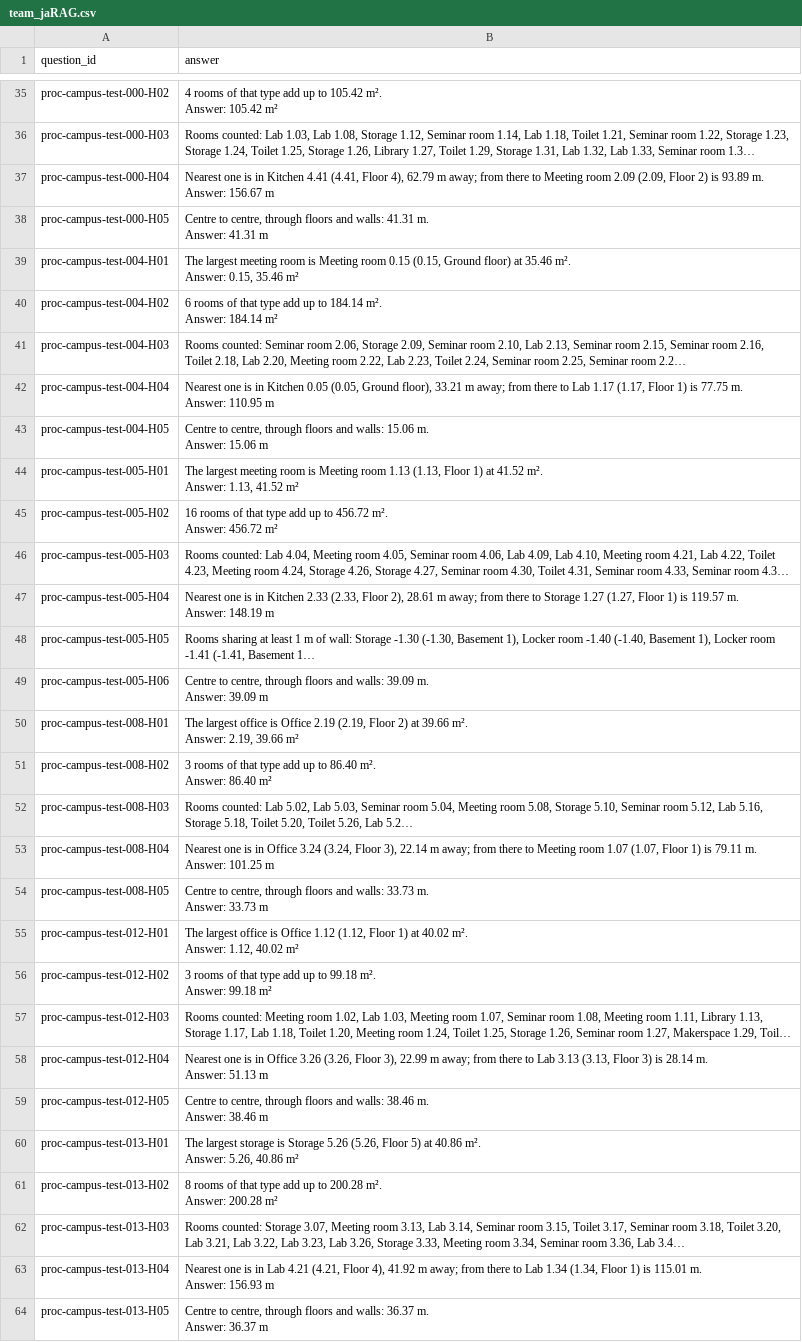
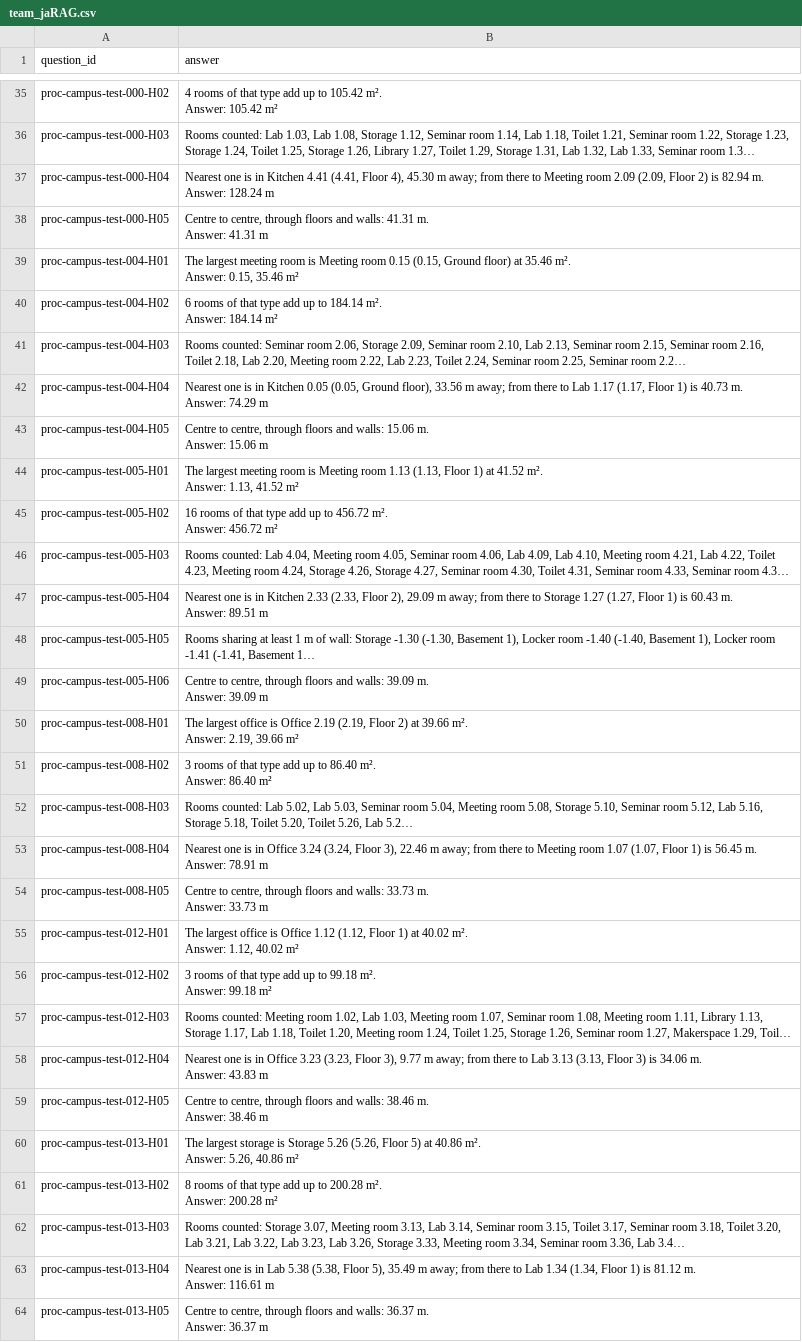
Before and after one commit to atahankilc/industrial-agents-hackathon, a CSV file: submissions/team_jaRAG.csv, drawn as a sheet; only a part is shown, gaps mark what is left out; long unchanged cells end in …; ↵ is a line break in a cell; the diff covers the shown part only; the diff names each change by its address in the sheet, - before the commit and + after, or states it on an @@ line.

```diff
--- a/submissions/team_jaRAG.csv
+++ b/submissions/team_jaRAG.csv
-B37 (answer): …Floor 4), 62.79 m away; from there to Meeting room 2.09 (2.09, Floor 2) is 93.89 m. ↵ Answer: 156.67 m
+B37 (answer): …Floor 4), 45.30 m away; from there to Meeting room 2.09 (2.09, Floor 2) is 82.94 m. ↵ Answer: 128.24 m
-B42 (answer): …Ground floor), 33.21 m away; from there to Lab 1.17 (1.17, Floor 1) is 77.75 m. ↵ Answer: 110.95 m
+B42 (answer): …Ground floor), 33.56 m away; from there to Lab 1.17 (1.17, Floor 1) is 40.73 m. ↵ Answer: 74.29 m
-B47 (answer): …Floor 2), 28.61 m away; from there to Storage 1.27 (1.27, Floor 1) is 119.57 m. ↵ Answer: 148.19 m
+B47 (answer): …Floor 2), 29.09 m away; from there to Storage 1.27 (1.27, Floor 1) is 60.43 m. ↵ Answer: 89.51 m
-B53 (answer): …Floor 3), 22.14 m away; from there to Meeting room 1.07 (1.07, Floor 1) is 79.11 m. ↵ Answer: 101.25 m
+B53 (answer): …Floor 3), 22.46 m away; from there to Meeting room 1.07 (1.07, Floor 1) is 56.45 m. ↵ Answer: 78.91 m
-B58 (answer): …in Office 3.26 (3.26, Floor 3), 22.99 m away; from there to Lab 3.13 (3.13, Floor 3) is 28.14 m. ↵ Answer: 51.13 m
+B58 (answer): …in Office 3.23 (3.23, Floor 3), 9.77 m away; from there to Lab 3.13 (3.13, Floor 3) is 34.06 m. ↵ Answer: 43.83 m
-B63 (answer): …in Lab 4.21 (4.21, Floor 4), 41.92 m away; from there to Lab 1.34 (1.34, Floor 1) is 115.01 m. ↵ Answer: 156.93 m
+B63 (answer): …in Lab 5.38 (5.38, Floor 5), 35.49 m away; from there to Lab 1.34 (1.34, Floor 1) is 81.12 m. ↵ Answer: 116.61 m
```
Also changed, not shown: 15 edited cells elsewhere in this file, 32 other files.
